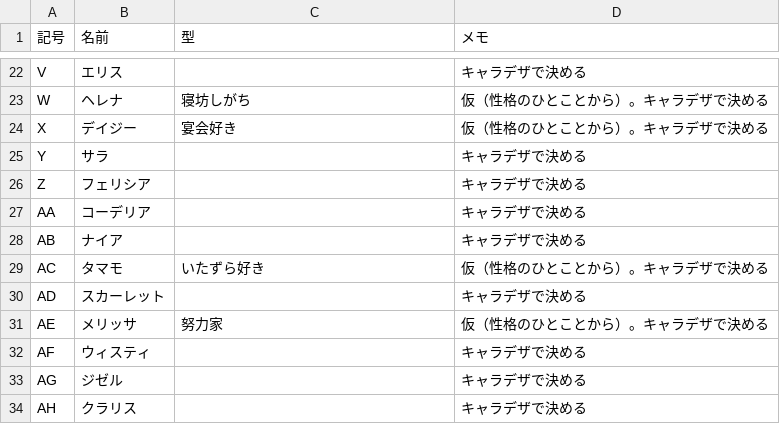
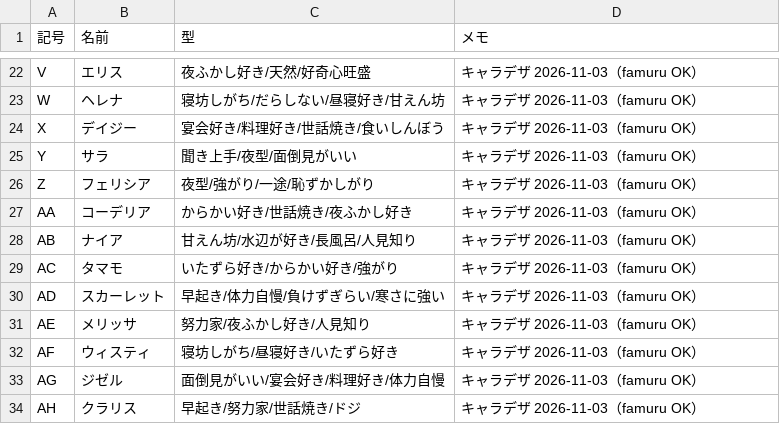
Before and after one commit to famuru001-rgb/LifeSimProto, a CSV file: Assets/Proto/Resources/Text/LifeEvents/キャラの型.csv, drawn as a sheet; only a part is shown, gaps mark what is left out; the diff covers the shown part only; the diff names each change by its address in the sheet, - before the commit and + after, or states it on an @@ line.

```diff
--- a/Assets/Proto/Resources/Text/LifeEvents/キャラの型.csv
+++ b/Assets/Proto/Resources/Text/LifeEvents/キャラの型.csv
-C22 (型): (empty)
+C22 (型): 夜ふかし好き/天然/好奇心旺盛
-D22 (メモ): キャラデザで決める
+D22 (メモ): キャラデザ 2026-11-03（famuru OK）
-C23 (型): 寝坊しがち
+C23 (型): 寝坊しがち/だらしない/昼寝好き/甘えん坊
-D23:D24 (メモ): 仮（性格のひとことから）。キャラデザで決める
+D23:D24 (メモ): キャラデザ 2026-11-03（famuru OK）
-C24 (型): 宴会好き
+C24 (型): 宴会好き/料理好き/世話焼き/食いしんぼう
-C25 (型): (empty)
+C25 (型): 聞き上手/夜型/面倒見がいい
-D25:D28 (メモ): キャラデザで決める
+D25:D28 (メモ): キャラデザ 2026-11-03（famuru OK）
-C26 (型): (empty)
+C26 (型): 夜型/強がり/一途/恥ずかしがり
-C27 (型): (empty)
+C27 (型): からかい好き/世話焼き/夜ふかし好き
-C28 (型): (empty)
+C28 (型): 甘えん坊/水辺が好き/長風呂/人見知り
-C29 (型): いたずら好き
+C29 (型): いたずら好き/からかい好き/強がり
-D29 (メモ): 仮（性格のひとことから）。キャラデザで決める
+D29 (メモ): キャラデザ 2026-11-03（famuru OK）
-C30 (型): (empty)
+C30 (型): 早起き/体力自慢/負けずぎらい/寒さに強い
-D30 (メモ): キャラデザで決める
+D30 (メモ): キャラデザ 2026-11-03（famuru OK）
-C31 (型): 努力家
+C31 (型): 努力家/夜ふかし好き/人見知り
-D31 (メモ): 仮（性格のひとことから）。キャラデザで決める
+D31 (メモ): キャラデザ 2026-11-03（famuru OK）
-C32 (型): (empty)
+C32 (型): 寝坊しがち/昼寝好き/いたずら好き
-D32:D34 (メモ): キャラデザで決める
+D32:D34 (メモ): キャラデザ 2026-11-03（famuru OK）
-C33 (型): (empty)
+C33 (型): 面倒見がいい/宴会好き/料理好き/体力自慢
-C34 (型): (empty)
+C34 (型): 早起き/努力家/世話焼き/ドジ
```
Also changed, not shown: 40 edited cells elsewhere in this file, 5 other files.
